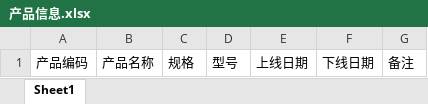
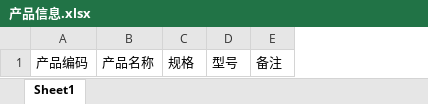
Before and after one commit to HaidaChen/IMShh_Final, an Excel workbook: src/main/webapp/templaters/产品信息.xlsx, sheet Sheet1, drawn as a sheet; values as stored, in another font and other column widths than the file's, no borders; the diff names each change by its address in the sheet, - before the commit and + after, or states it on an @@ line.

```diff
--- a/src/main/webapp/templaters/产品信息.xlsx (sheet Sheet1)
+++ b/src/main/webapp/templaters/产品信息.xlsx (sheet Sheet1)
-column E, row 1: 上线日期
-column F, row 1: 下线日期
```
Also changed, not shown: 6 other files.
